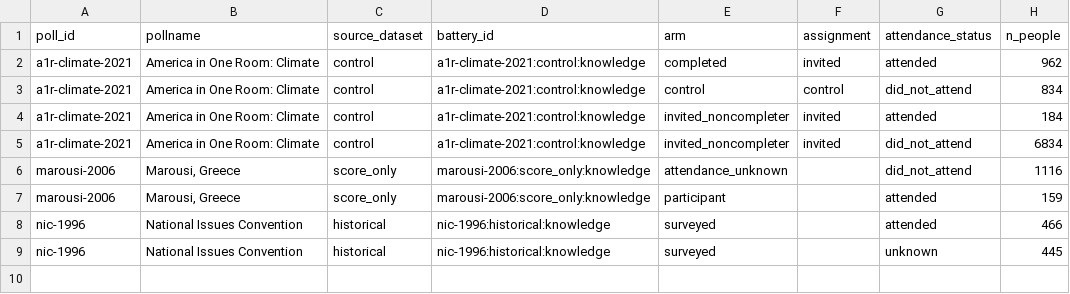
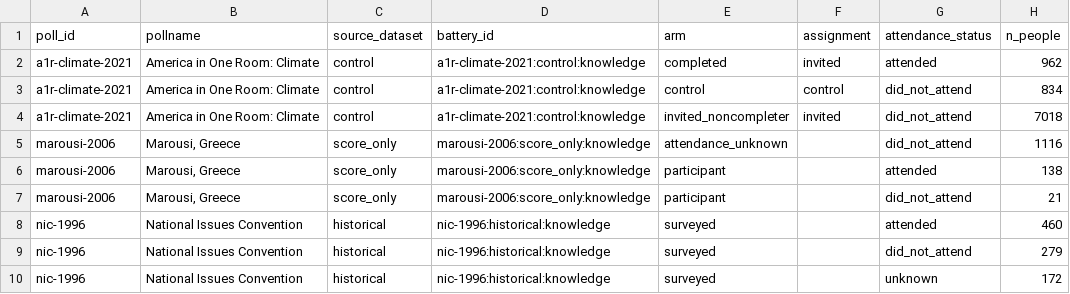
Before and after one commit to soodoku/dp-learning, a CSV file: tabs/attrition_recruitment.csv, drawn as a sheet.

```diff
--- a/tabs/attrition_recruitment.csv
+++ b/tabs/attrition_recruitment.csv
@@ -3,7 +3,8 @@ a1r-climate-2021,America in One Room: Climate,control,a1r-climate-2021:control:k
 a1r-climate-2021,America in One Room: Climate,control,a1r-climate-2021:control:knowledge,control,control,did_not_attend,834
-a1r-climate-2021,America in One Room: Climate,control,a1r-climate-2021:control:knowledge,invited_noncompleter,invited,attended,184
-a1r-climate-2021,America in One Room: Climate,control,a1r-climate-2021:control:knowledge,invited_noncompleter,invited,did_not_attend,6834
+a1r-climate-2021,America in One Room: Climate,control,a1r-climate-2021:control:knowledge,invited_noncompleter,invited,did_not_attend,7018
 marousi-2006,"Marousi, Greece",score_only,marousi-2006:score_only:knowledge,attendance_unknown,,did_not_attend,1116
-marousi-2006,"Marousi, Greece",score_only,marousi-2006:score_only:knowledge,participant,,attended,159
-nic-1996,National Issues Convention,historical,nic-1996:historical:knowledge,surveyed,,attended,466
-nic-1996,National Issues Convention,historical,nic-1996:historical:knowledge,surveyed,,unknown,445
+marousi-2006,"Marousi, Greece",score_only,marousi-2006:score_only:knowledge,participant,,attended,138
+marousi-2006,"Marousi, Greece",score_only,marousi-2006:score_only:knowledge,participant,,did_not_attend,21
+nic-1996,National Issues Convention,historical,nic-1996:historical:knowledge,surveyed,,attended,460
+nic-1996,National Issues Convention,historical,nic-1996:historical:knowledge,surveyed,,did_not_attend,279
+nic-1996,National Issues Convention,historical,nic-1996:historical:knowledge,surveyed,,unknown,172
```
Also changed, not shown: tabs/knowledge_gaps.csv, tabs/knowledge_gaps_by_poll.csv, 26 other files.
